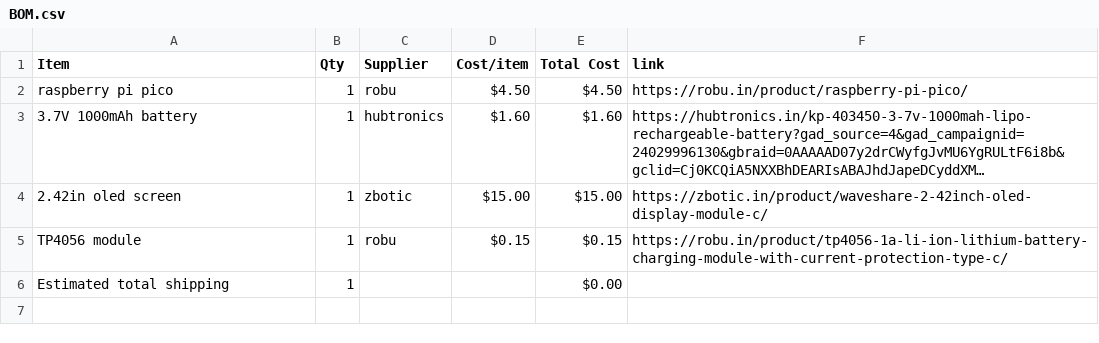
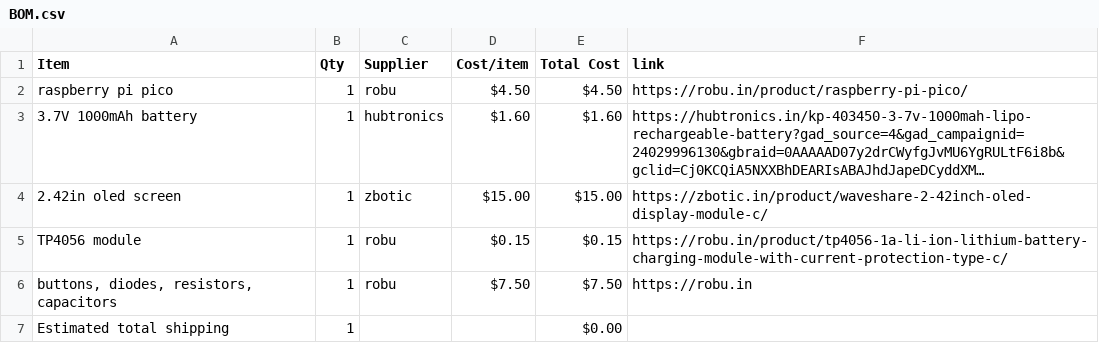
Before and after one commit to janavi2008/JPSine, a CSV file: BOM.csv, drawn as a sheet; long unchanged cells end in ….

Commit message:
Sync JPSine from Half Life

```diff
--- a/BOM.csv
+++ b/BOM.csv
@@ -5,2 +5,3 @@ raspberry pi pico,1,robu,$4.50,$4.50,https://robu.in/product/raspberry-pi-pico/
 TP4056 module,1,robu,$0.15,$0.15,https://robu.in/product/tp4056-1a-li-ion-lithium-battery-charging-module-with-current-protection-type-c/
+"buttons, diodes, resistors, capacitors",1,robu,$7.50,$7.50,https://robu.in
 Estimated total shipping,1,,,$0.00,
```
